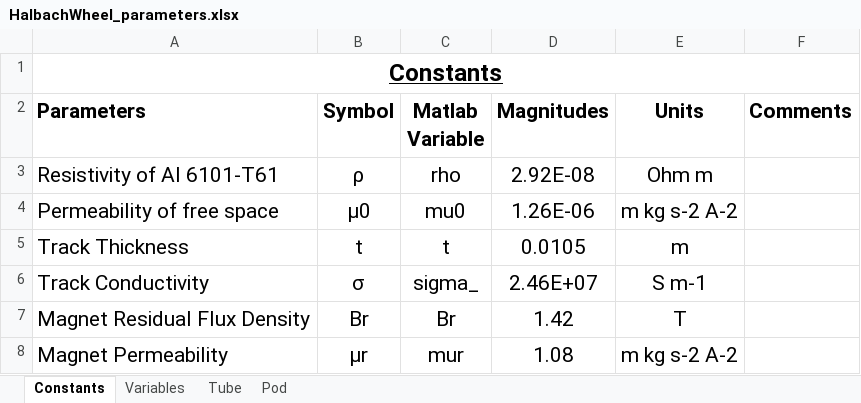
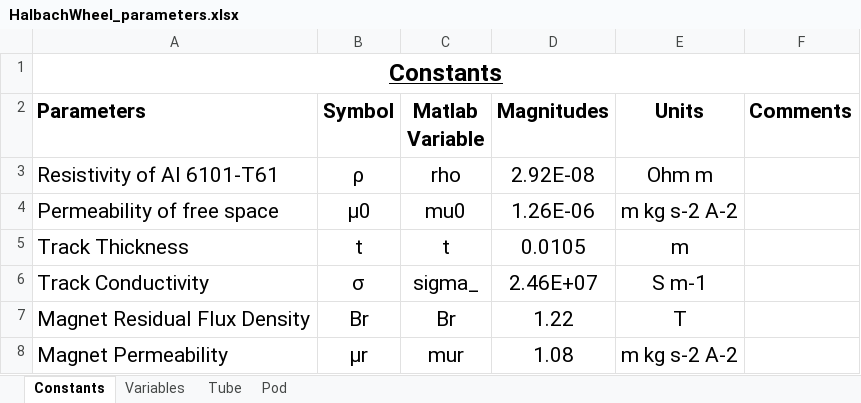
Before and after one commit to Hyp-ed/dynamics-2018, an Excel workbook: Parameters/HalbachWheel_parameters.xlsx, sheet Constants, drawn as a sheet; values as stored, in another font and other column widths than the file's, no borders; the diff names each change by its address in the sheet, - before the commit and + after, or states it on an @@ line.

```diff
--- a/Parameters/HalbachWheel_parameters.xlsx (sheet Constants)
+++ b/Parameters/HalbachWheel_parameters.xlsx (sheet Constants)
-D7 (Magnitudes): 1.42
+D7 (Magnitudes): 1.22
```
Also changed, not shown: 19 other files.
